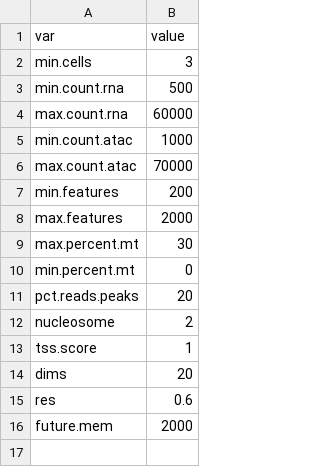
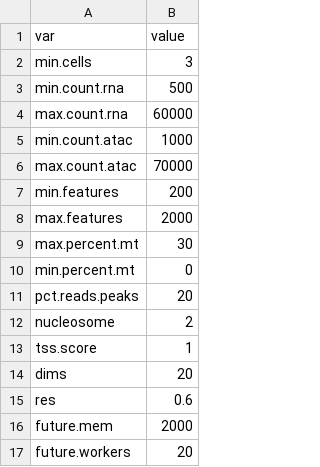
Before and after one commit to ChoBioLab/coreSC, a CSV file: config/templates/params.csv, drawn as a sheet; the diff names each change by its address in the sheet, - before the commit and + after, or states it on an @@ line.

Commit message:
added param to dictate number of parallel processes

```diff
--- a/config/templates/params.csv
+++ b/config/templates/params.csv
+row 17: future.workers | 20
```
Also changed, not shown: 4 other files.
